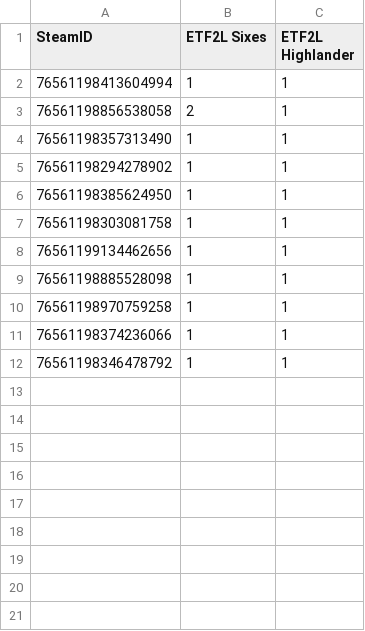
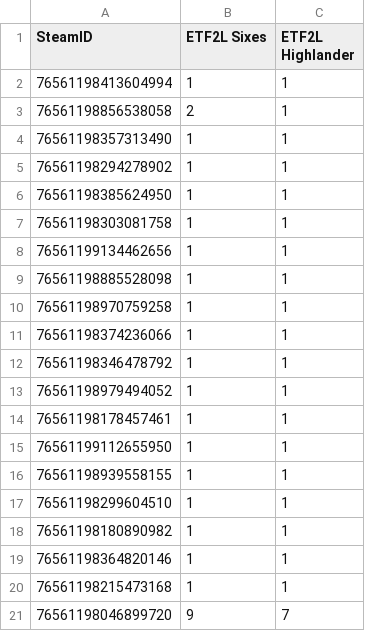
Before and after one commit to Kupham9/tfarena, a CSV file: ETF2L.csv, drawn as a sheet.

```diff
--- a/ETF2L.csv
+++ b/ETF2L.csv
@@ -12 +12,10 @@ SteamID,ETF2L Sixes, ETF2L Highlander
 76561198346478792,1,1
+76561198979494052,1,1
+76561198178457461,1,1
+76561199112655950,1,1
+76561198939558155,1,1
+76561198299604510,1,1
+76561198180890982,1,1
+76561198364820146,1,1
+76561198215473168,1,1
+76561198046899720,9,7
```
Also changed, not shown: RGL.csv, TrendsTF.csv, 7 other files.
